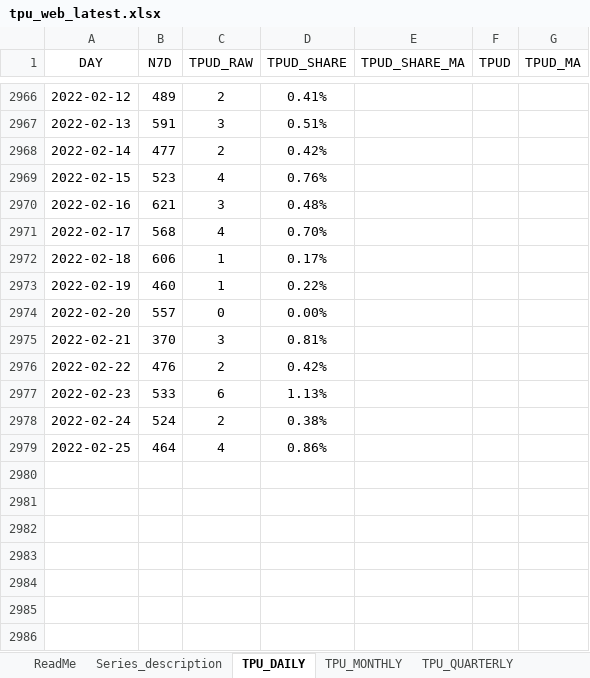
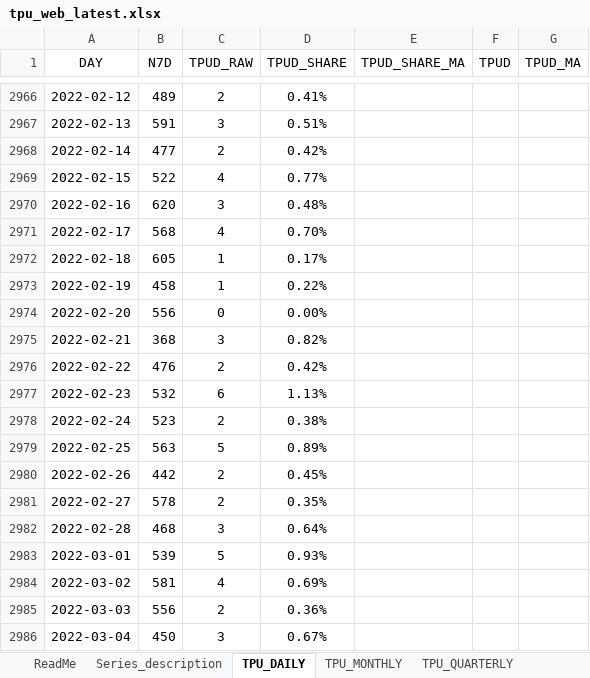
Before and after one commit to iacoviel/iacoviel.github.io, an Excel workbook: tpu_files/tpu_web_latest.xlsx, sheet TPU_DAILY, drawn as a sheet; only a part is shown, gaps mark what is left out; values as stored, in another font and other column widths than the file's, no borders; the diff names each change by its address in the sheet, - before the commit and + after, or states it on an @@ line.

```diff
--- a/tpu_files/tpu_web_latest.xlsx (sheet TPU_DAILY)
+++ b/tpu_files/tpu_web_latest.xlsx (sheet TPU_DAILY)
-B2969 (N7D): 523
+B2969 (N7D): 522
-D2969 (TPUD_SHARE): 0.76%
+D2969 (TPUD_SHARE): 0.77%
-B2970 (N7D): 621
+B2970 (N7D): 620
-B2972 (N7D): 606
+B2972 (N7D): 605
-B2973 (N7D): 460
+B2973 (N7D): 458
-B2974 (N7D): 557
+B2974 (N7D): 556
-B2975 (N7D): 370
+B2975 (N7D): 368
-D2975 (TPUD_SHARE): 0.81%
+D2975 (TPUD_SHARE): 0.82%
-B2977 (N7D): 533
+B2977 (N7D): 532
-B2978 (N7D): 524
+B2978 (N7D): 523
-B2979 (N7D): 464
+B2979 (N7D): 563
-C2979 (TPUD_RAW): 4
+C2979 (TPUD_RAW): 5
-D2979 (TPUD_SHARE): 0.86%
+D2979 (TPUD_SHARE): 0.89%
+row 2980: 2022-02-26 | 442 | 2 | 0.45%
+row 2981: 2022-02-27 | 578 | 2 | 0.35%
+row 2982: 2022-02-28 | 468 | 3 | 0.64%
+row 2983: 2022-03-01 | 539 | 5 | 0.93%
+row 2984: 2022-03-02 | 581 | 4 | 0.69%
+row 2985: 2022-03-03 | 556 | 2 | 0.36%
+row 2986: 2022-03-04 | 450 | 3 | 0.67%
```
Also changed, not shown: 1 other file.
